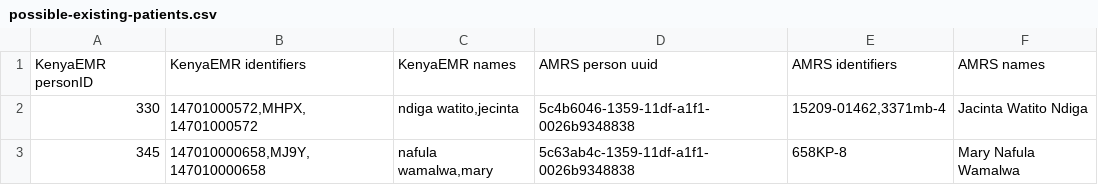
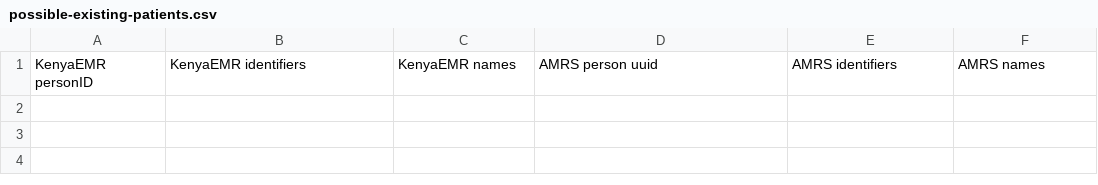
Before and after one commit to denniskigen/ampath-openmrs-data-importer, a CSV file: metadata/possible-existing-patients.csv, drawn as a sheet.

```diff
--- a/metadata/possible-existing-patients.csv
+++ b/metadata/possible-existing-patients.csv
@@ -1,3 +1 @@
 KenyaEMR personID,KenyaEMR identifiers,KenyaEMR names,AMRS person uuid,AMRS identifiers,AMRS names
-330,"14701000572,MHPX,14701000572","ndiga watito,jecinta",5c4b6046-1359-11df-a1f1-0026b9348838,"15209-01462,3371mb-4",Jacinta Watito Ndiga
-345,"147010000658,MJ9Y,147010000658","nafula wamalwa,mary",5c63ab4c-1359-11df-a1f1-0026b9348838,658KP-8,Mary Nafula Wamalwa
```
Also changed, not shown: 11 other files.
